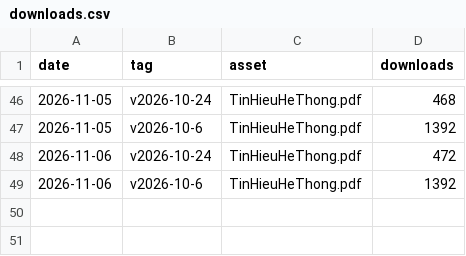
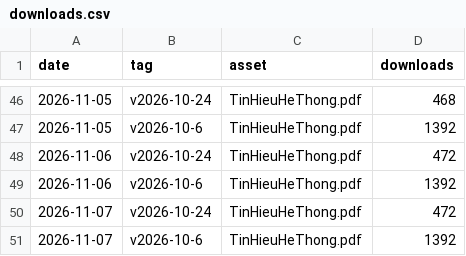
Before and after one commit to dangquanghieu/book-thht, a CSV file: stats/downloads.csv, drawn as a sheet; only a part is shown, gaps mark what is left out; the diff names each change by its address in the sheet, - before the commit and + after, or states it on an @@ line.

```diff
--- a/stats/downloads.csv
+++ b/stats/downloads.csv
+row 50: 2026-11-07 | v2026-10-24 | TinHieuHeThong.pdf | 472
+row 51: 2026-11-07 | v2026-10-6 | TinHieuHeThong.pdf | 1392
```
